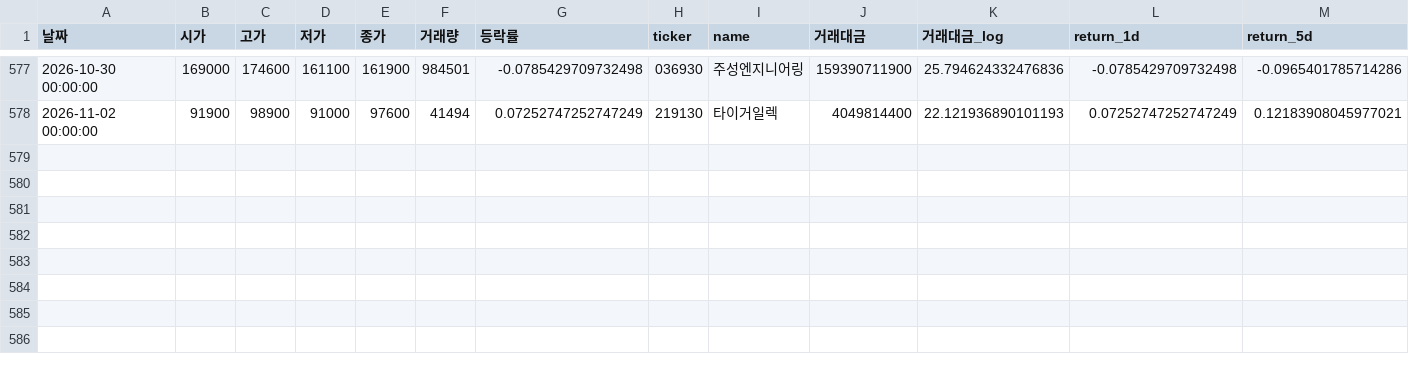
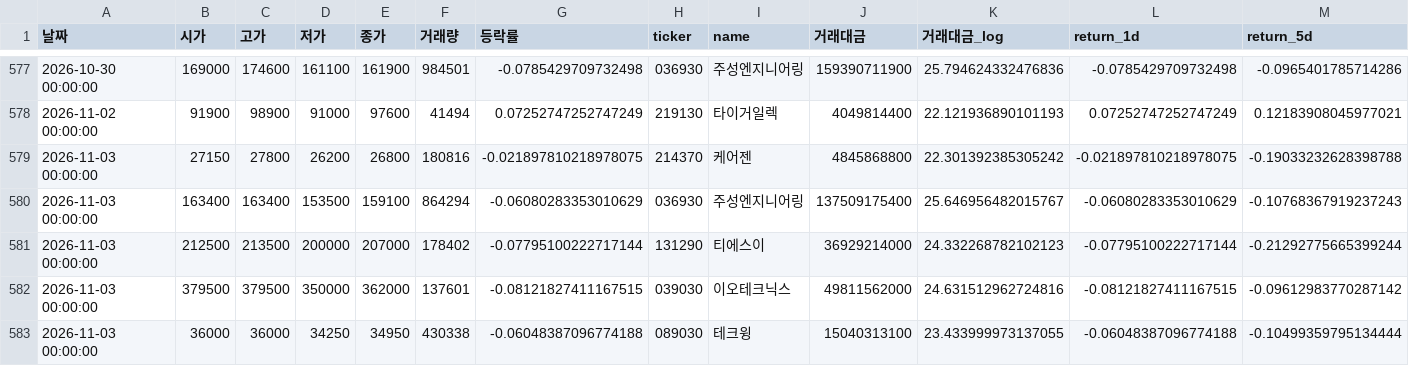
Before and after one commit to dhkimsk2012-source/kosdaq-auto-signal, a CSV file: paper_trading_log.csv, drawn as a sheet; only a part is shown, gaps mark what is left out; rows hold the shown columns only; the diff names each change by its address in the sheet, - before the commit and + after, or states it on an @@ line.

```diff
--- a/paper_trading_log.csv
+++ b/paper_trading_log.csv
+row 579: 2026-11-03 00:00:00 | 27150 | 27800 | 26200 | 26800 | 180816 | -0.021897810218978075 | 214370 | 케어젠 | 4845868800 | 22.301392385305242 | -0.021897810218978075 | -0.19033232628398788
+row 580: 2026-11-03 00:00:00 | 163400 | 163400 | 153500 | 159100 | 864294 | -0.06080283353010629 | 036930 | 주성엔지니어링 | 137509175400 | 25.646956482015767 | -0.06080283353010629 | -0.10768367919237243
+row 581: 2026-11-03 00:00:00 | 212500 | 213500 | 200000 | 207000 | 178402 | -0.07795100222717144 | 131290 | 티에스이 | 36929214000 | 24.332268782102123 | -0.07795100222717144 | -0.21292775665399244
+row 582: 2026-11-03 00:00:00 | 379500 | 379500 | 350000 | 362000 | 137601 | -0.08121827411167515 | 039030 | 이오테크닉스 | 49811562000 | 24.631512962724816 | -0.08121827411167515 | -0.09612983770287142
+row 583: 2026-11-03 00:00:00 | 36000 | 36000 | 34250 | 34950 | 430338 | -0.06048387096774188 | 089030 | 테크윙 | 15040313100 | 23.433999973137055 | -0.06048387096774188 | -0.10499359795134444
```
